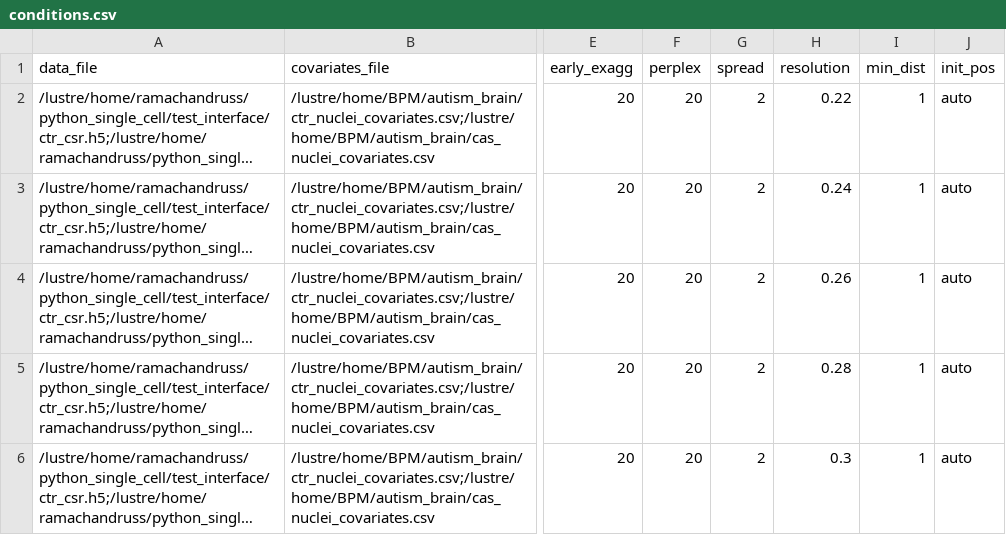
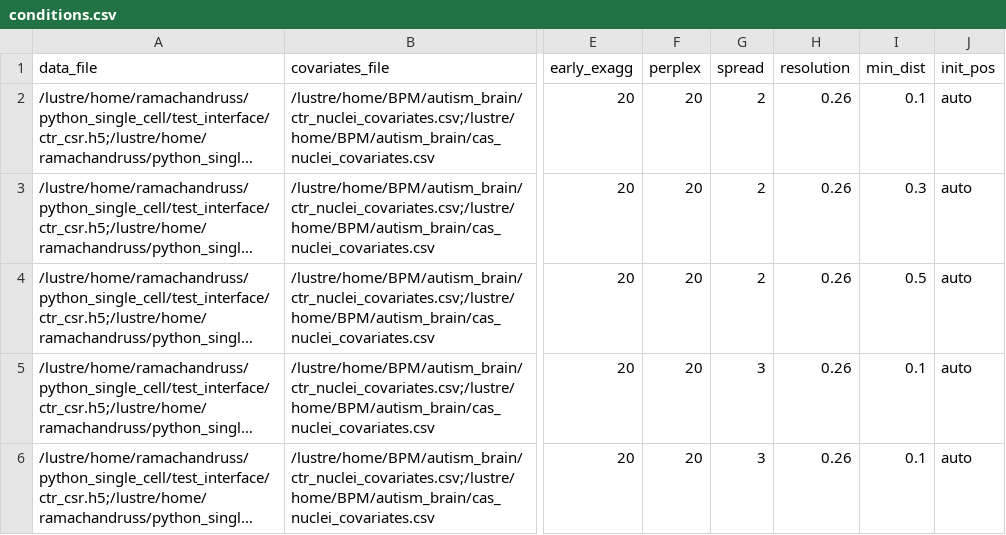
Before and after one commit to srimann123/bpm_sc_autism, a CSV file: conditions.csv, drawn as a sheet; only a part is shown, gaps mark what is left out; long unchanged cells end in …; the diff names each change by its address in the sheet, - before the commit and + after, or states it on an @@ line.

Commit message:
Running battery on spread/min_dist
Running battery on spread/min_dist

```diff
--- a/conditions.csv
+++ b/conditions.csv
-H2 (resolution): 0.22
+H2 (resolution): 0.26
-I2 (min_dist): 1
+I2 (min_dist): 0.1
-H3 (resolution): 0.24
+H3 (resolution): 0.26
-I3 (min_dist): 1
+I3 (min_dist): 0.3
-I4 (min_dist): 1
+I4 (min_dist): 0.5
-G5:G6 (spread): 2
+G5:G6 (spread): 3
-H5 (resolution): 0.28
+H5 (resolution): 0.26
-I5:I6 (min_dist): 1
+I5:I6 (min_dist): 0.1
-H6 (resolution): 0.3
+H6 (resolution): 0.26
```
